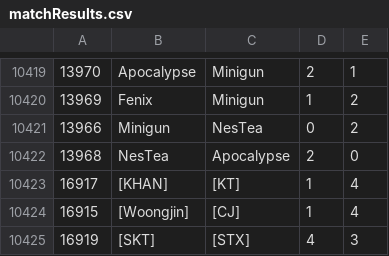
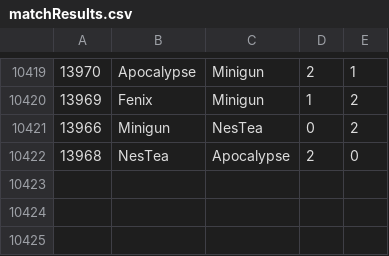
Before and after one commit to IanHTai/sc2-predict, a CSV file: data/matchResults.csv, drawn as a sheet; only a part is shown, gaps mark what is left out; the diff names each change by its address in the sheet, - before the commit and + after, or states it on an @@ line.

Commit message:
Crawled dates and match data.

```diff
--- a/data/matchResults.csv
+++ b/data/matchResults.csv
-row 10423: 16917 | [KHAN] | [KT] | 1 | 4
-row 10424: 16915 | [Woongjin] | [CJ] | 1 | 4
-row 10425: 16919 | [SKT] | [STX] | 4 | 3
```
Also changed, not shown: 2 other files.
